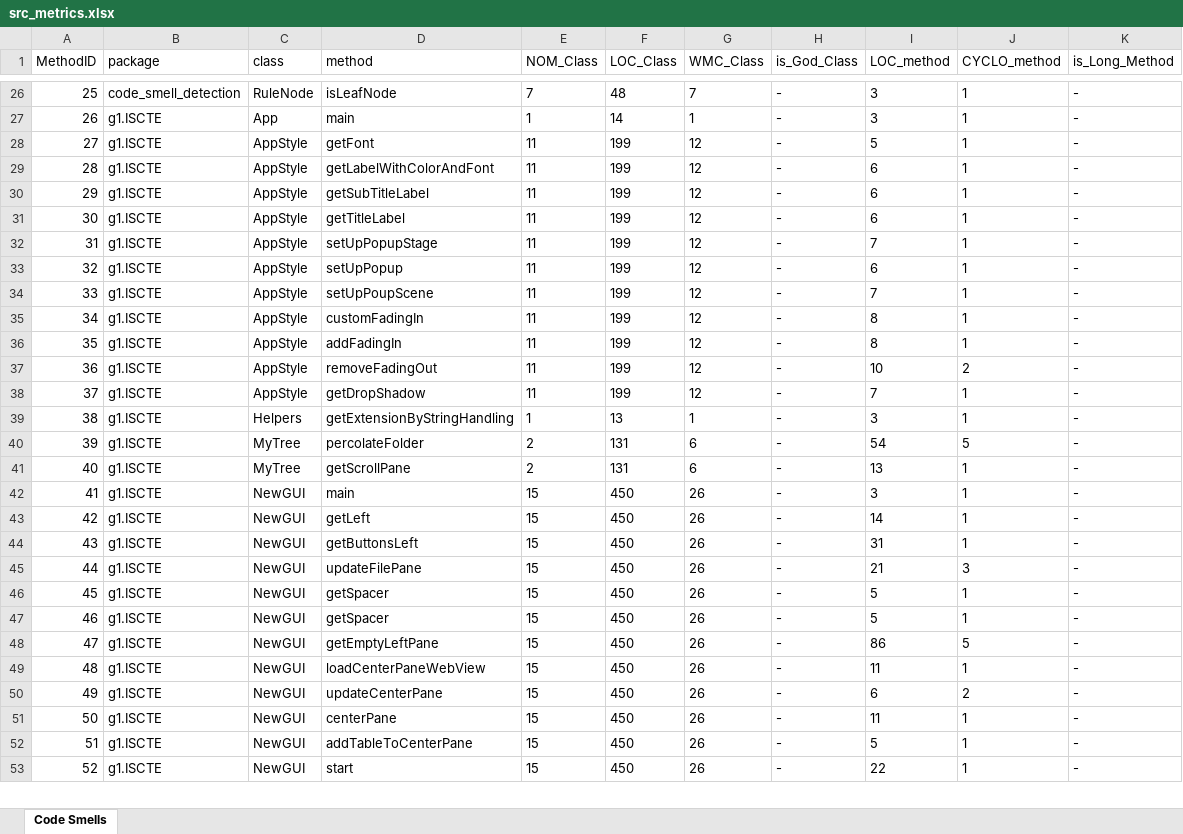
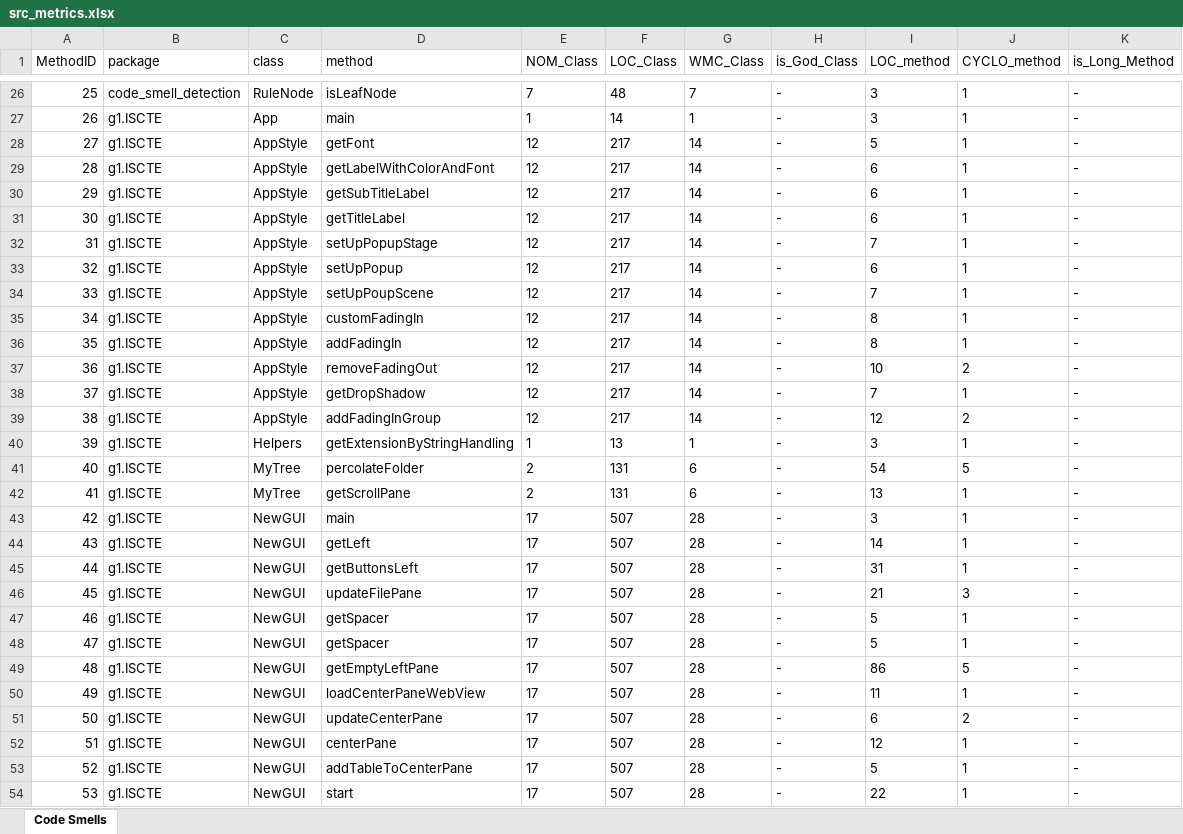
Before and after one commit to miguel-arrf/ES-2Sem-2021-Grupo-1, an Excel workbook: src/src_metrics.xlsx, sheet Code Smells, drawn as a sheet; only a part is shown, gaps mark what is left out; values as stored, in another font and other column widths than the file's, no borders; addresses are those after the commit; the diff covers the shown part only; the diff names each change by its address in the sheet, - before the commit and + after, or states it on an @@ line.

```diff
--- a/src/src_metrics.xlsx (sheet Code Smells)
+++ b/src/src_metrics.xlsx (sheet Code Smells)
-E28:E38 (NOM_Class): 11
+E28:E38 (NOM_Class): 12
-F28:F38 (LOC_Class): 199
+F28:F38 (LOC_Class): 217
-G28:G38 (WMC_Class): 12
+G28:G38 (WMC_Class): 14
+row 39: 38 | g1.ISCTE | AppStyle | addFadingInGroup | 12 | 217 | 14 | - | 12 | 2 | -
@@ column A (MethodID) renumbered from row 40 down @@
-E43:E54 (NOM_Class): 15
+E43:E54 (NOM_Class): 17
-F43:F54 (LOC_Class): 450
+F43:F54 (LOC_Class): 507
-G43:G54 (WMC_Class): 26
+G43:G54 (WMC_Class): 28
-I52 (LOC_method): 11
+I52 (LOC_method): 12
```
Also changed, not shown: 2 added rows and 9 edited cells elsewhere in this sheet, 4 other files.
